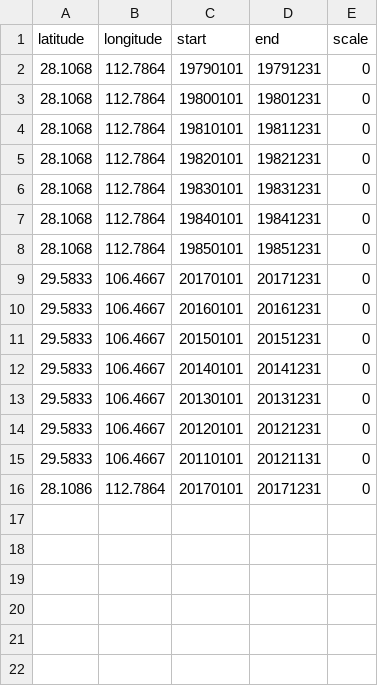
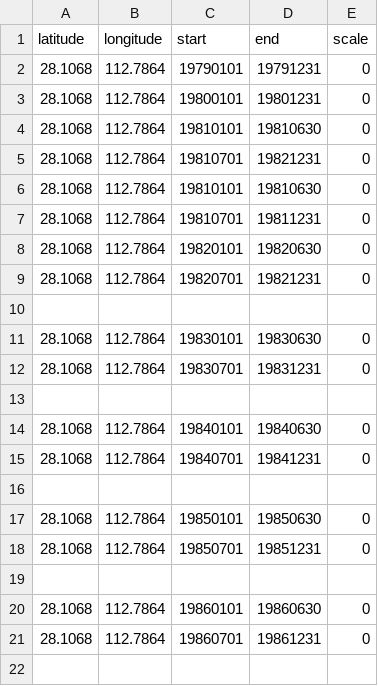
Before and after one commit to sunt05/ERA5-downloader, a CSV file: site_request.csv, drawn as a sheet; only a part is shown; the shorter side is filled out with more unchanged rows; the diff covers the shown part only.

Commit message:
Update site_request.csv

```diff
--- a/site_request.csv
+++ b/site_request.csv
@@ -3,6 +3,20 @@ latitude,longitude,start,end,scale
 28.1068,112.7864,19800101,19801231,0
-28.1068,112.7864,19810101,19811231,0
-28.1068,112.7864,19820101,19821231,0
-28.1068,112.7864,19830101,19831231,0
-28.1068,112.7864,19840101,19841231,0
-28.1068,112.7864,19850101,19851231,0
+28.1068,112.7864,19810101,19810630,0
+28.1068,112.7864,19810701,19821231,0
+28.1068,112.7864,19810101,19810630,0
+28.1068,112.7864,19810701,19811231,0
+28.1068,112.7864,19820101,19820630,0
+28.1068,112.7864,19820701,19821231,0
+
+28.1068,112.7864,19830101,19830630,0
+28.1068,112.7864,19830701,19831231,0
+
+28.1068,112.7864,19840101,19840630,0
+28.1068,112.7864,19840701,19841231,0
+
+28.1068,112.7864,19850101,19850630,0
+28.1068,112.7864,19850701,19851231,0
+
+28.1068,112.7864,19860101,19860630,0
+28.1068,112.7864,19860701,19861231,0
+
```
Also changed, not shown: 25 added rows elsewhere in this file.
